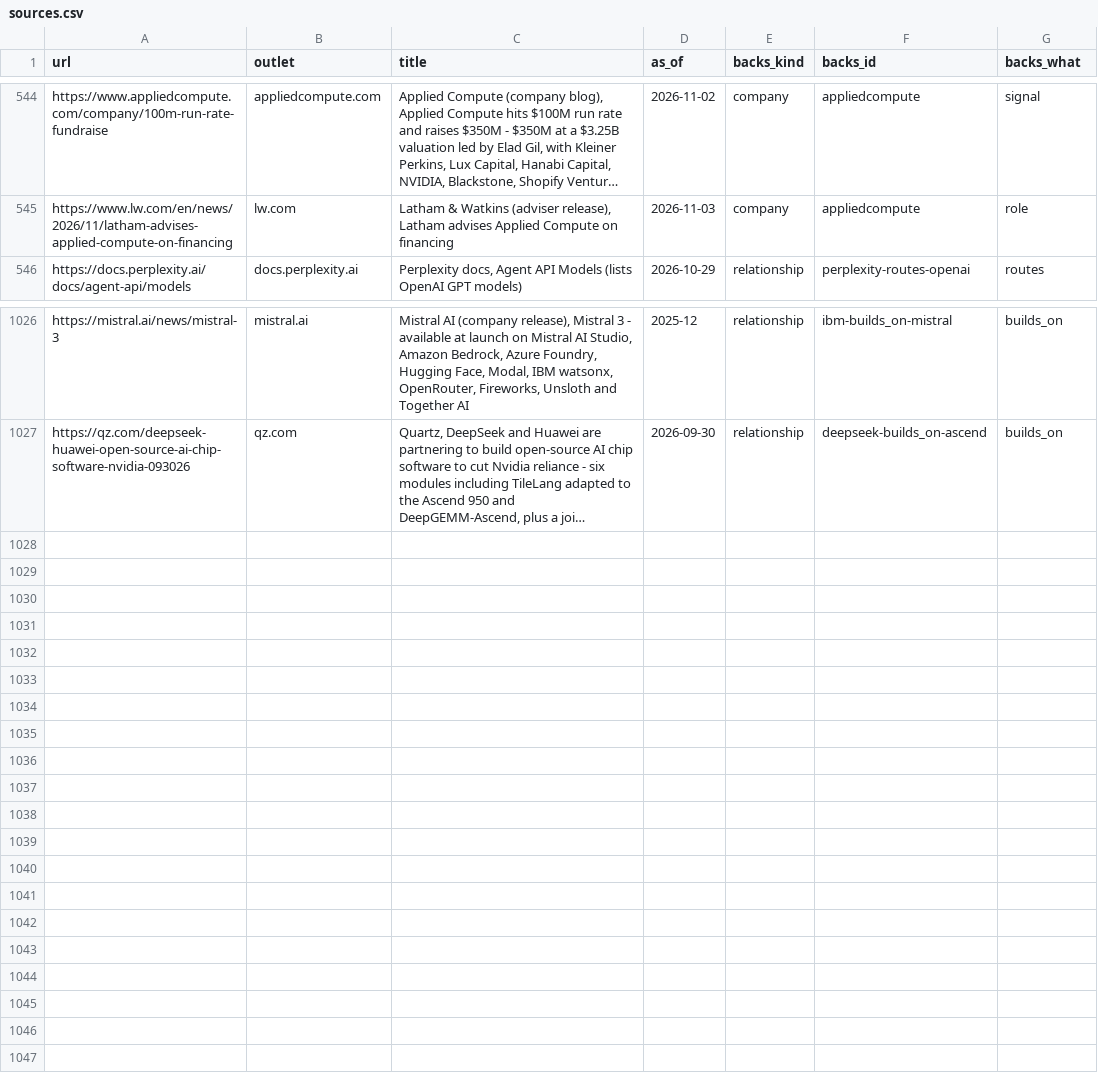
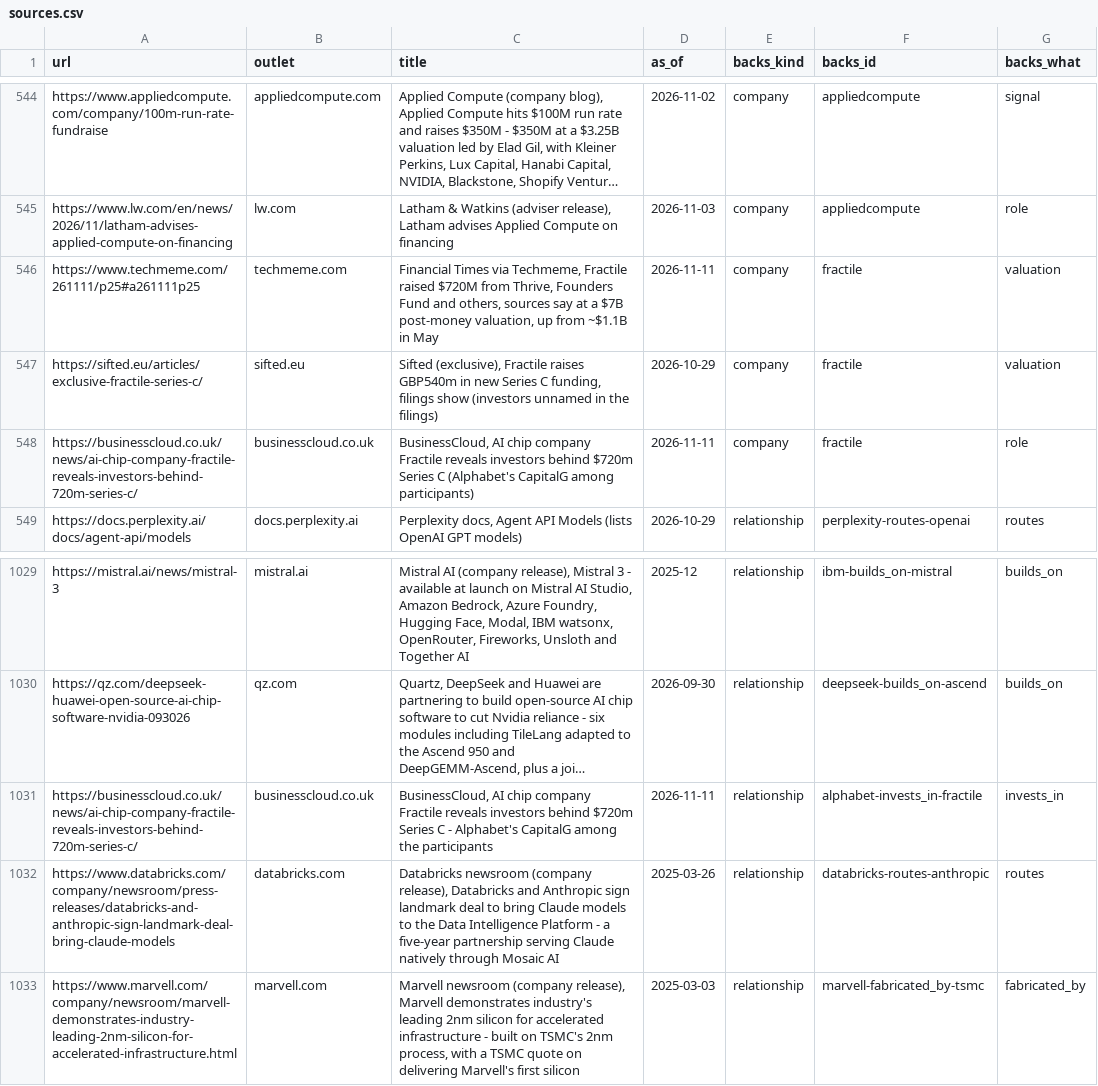
Before and after one commit to hanl1/stateofai-data, a CSV file: sources.csv, drawn as a sheet; only a part is shown, gaps mark what is left out; long unchanged cells end in …; the diff names each change by its address in the sheet, - before the commit and + after, or states it on an @@ line.

Commit message:
data: 2026-11-12

```diff
--- a/sources.csv
+++ b/sources.csv
+row 546: https://www.techmeme.com/261111/p25#a261111p25 | techmeme.com | Financial Times via Techmeme, Fractile raised $720M from Thrive, Founders Fund and others, sources say at a $7B post-money valuation, up from ~$1.1B in May | 2026-11-11 | company | fractile | valuation
+row 547: https://sifted.eu/articles/exclusive-fractile-series-c/ | sifted.eu | Sifted (exclusive), Fractile raises GBP540m in new Series C funding, filings show (investors unnamed in the filings) | 2026-10-29 | company | fractile | valuation
+row 548: https://businesscloud.co.uk/news/ai-chip-company-fractile-reveals-investors-behind-720m-series-c/ | businesscloud.co.uk | BusinessCloud, AI chip company Fractile reveals investors behind $720m Series C (Alphabet's CapitalG among participants) | 2026-11-11 | company | fractile | role
+row 1031: https://businesscloud.co.uk/news/ai-chip-company-fractile-reveals-investors-behind-720m-series-c/ | businesscloud.co.uk | BusinessCloud, AI chip company Fractile reveals investors behind $720m Series C - Alphabet's CapitalG among the participants | 2026-11-11 | relationship | alphabet-invests_in-fractile | invests_in
+row 1032: https://www.databricks.com/company/newsroom/press-releases/databricks-and-anthropic-sign-landmark-deal-bring-claude-models | databricks.com | Databricks newsroom (company release), Databricks and Anthropic sign landmark deal to bring Claude models to the Data Intelligence Platform - a five-year partnership serving Claude natively through Mosaic AI | 2025-03-26 | relationship | databricks-routes-anthropic | routes
+row 1033: https://www.marvell.com/company/newsroom/marvell-demonstrates-industry-leading-2nm-silicon-for-accelerated-infrastructure.html | marvell.com | Marvell newsroom (company release), Marvell demonstrates industry's leading 2nm silicon for accelerated infrastructure - built on TSMC's 2nm process, with a TSMC quote on delivering Marvell's first silicon | 2025-03-03 | relationship | marvell-fabricated_by-tsmc | fabricated_by
```
Also changed, not shown: entities.csv, relations.csv, 2 other files.
